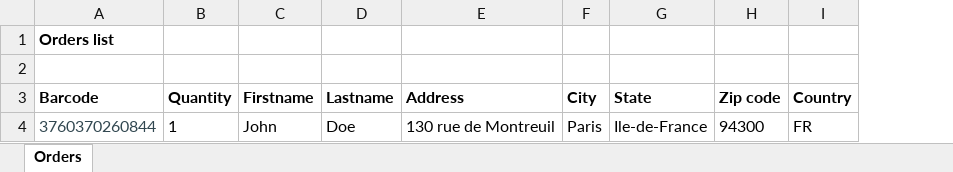
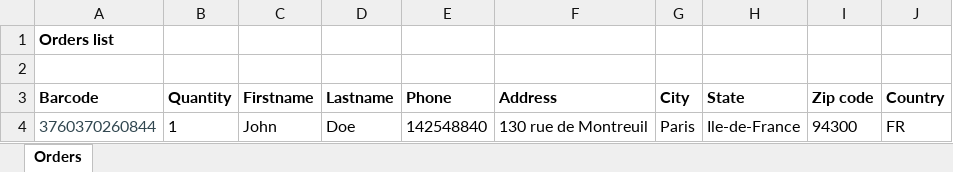
Before and after one commit to MTLP2/PhiloAPI, an Excel workbook: resources/Diggers Factory - Orders Template.xlsx, sheet Orders, drawn as a sheet; values as stored, in another font and other column widths than the file's, no borders; the diff names each change by its address in the sheet, - before the commit and + after, or states it on an @@ line.

Commit message:
Update importOrders

```diff
--- a/resources/Diggers Factory - Orders Template.xlsx (sheet Orders)
+++ b/resources/Diggers Factory - Orders Template.xlsx (sheet Orders)
+column E (Phone), row 4: 142548840
```
Also changed, not shown: 4 other files.
